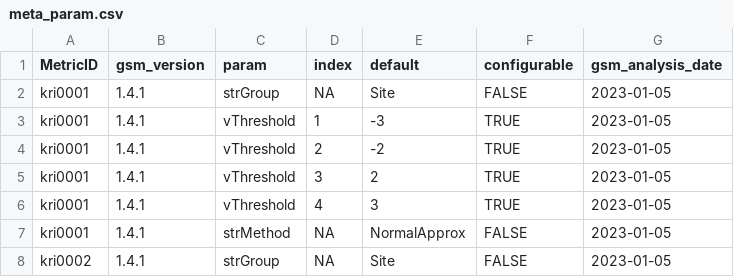
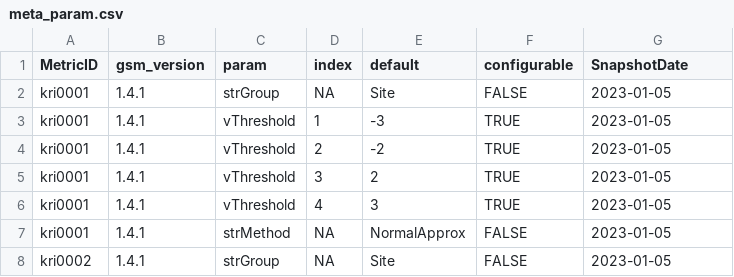
Before and after one commit to Gilead-BioStats/gsm.viz, a CSV file: examples/data/meta_param.csv, drawn as a sheet; only a part is shown.

Commit message:
`gsm_analysis_date` > `SnapshotDate`

```diff
--- a/examples/data/meta_param.csv
+++ b/examples/data/meta_param.csv
@@ -1,2 +1,2 @@
-"MetricID","gsm_version","param","index","default","configurable","gsm_analysis_date"
+"MetricID","gsm_version","param","index","default","configurable","SnapshotDate"
 "kri0001","1.4.1","strGroup",NA,"Site",FALSE,2023-01-05
```
Also changed, not shown: examples/data/meta_workflow.csv, examples/data/results_analysis.csv, 32 other files.
